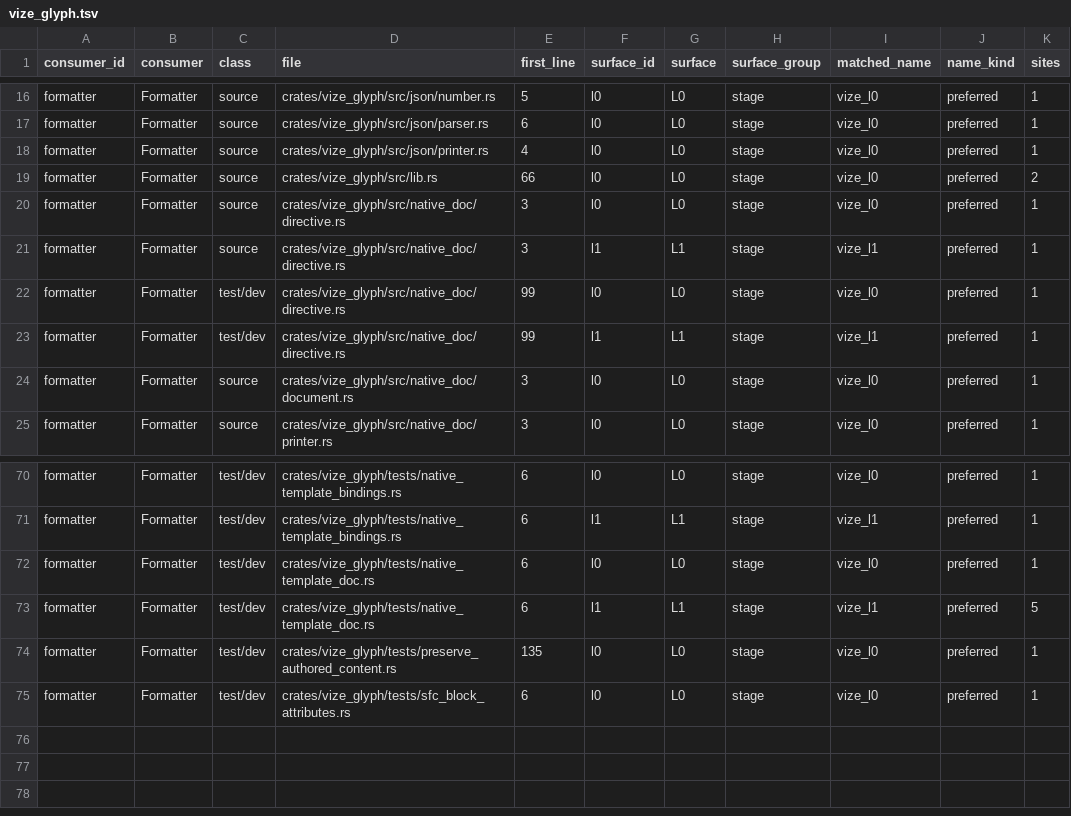
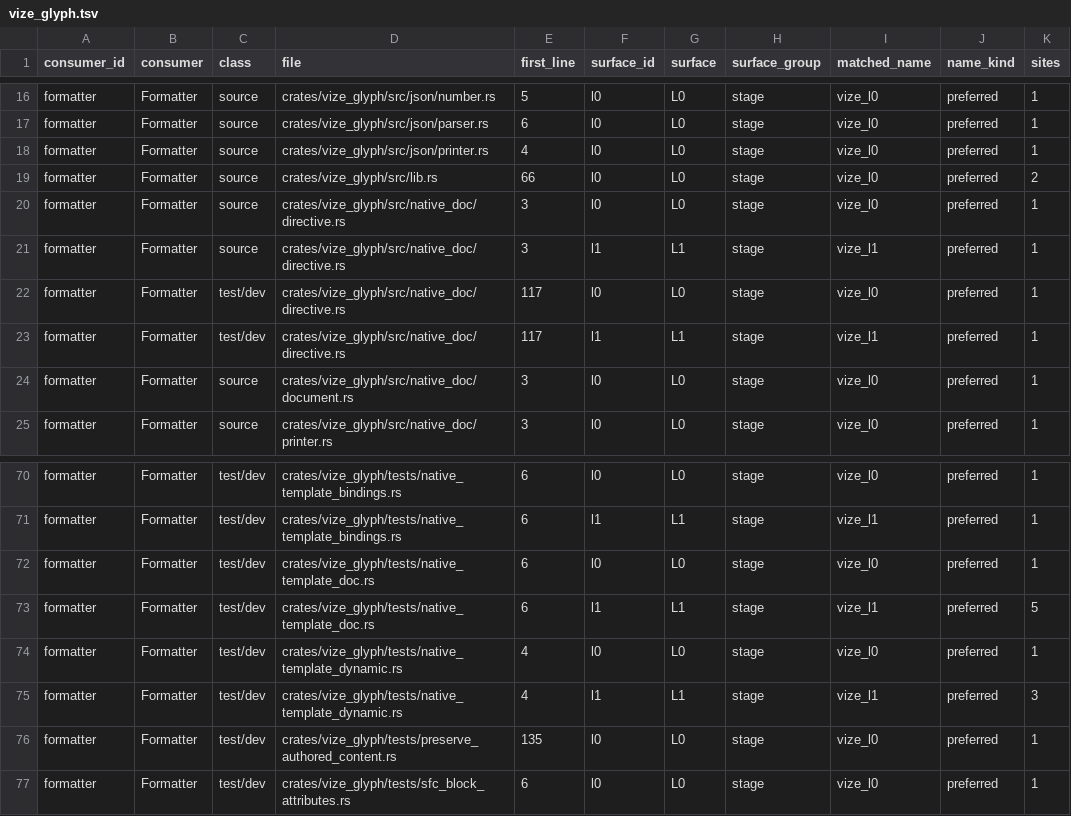
Before and after one commit to Hebilicious/vize, a TSV file: docs/davinci/plan/consumer-migration-surfaces/formatter/vize_glyph.tsv, drawn as a sheet; only a part is shown, gaps mark what is left out.

Commit message:
feat(glyph): format native dynamic directive heads (#7505)

```diff
--- a/docs/davinci/plan/consumer-migration-surfaces/formatter/vize_glyph.tsv
+++ b/docs/davinci/plan/consumer-migration-surfaces/formatter/vize_glyph.tsv
@@ -21,4 +21,4 @@ formatter	Formatter	source	crates/vize_glyph/src/native_doc/directive.rs	3	l0	L0
 formatter	Formatter	source	crates/vize_glyph/src/native_doc/directive.rs	3	l1	L1	stage	vize_l1	preferred	1
-formatter	Formatter	test/dev	crates/vize_glyph/src/native_doc/directive.rs	99	l0	L0	stage	vize_l0	preferred	1
-formatter	Formatter	test/dev	crates/vize_glyph/src/native_doc/directive.rs	99	l1	L1	stage	vize_l1	preferred	1
+formatter	Formatter	test/dev	crates/vize_glyph/src/native_doc/directive.rs	117	l0	L0	stage	vize_l0	preferred	1
+formatter	Formatter	test/dev	crates/vize_glyph/src/native_doc/directive.rs	117	l1	L1	stage	vize_l1	preferred	1
 formatter	Formatter	source	crates/vize_glyph/src/native_doc/document.rs	3	l0	L0	stage	vize_l0	preferred	1
@@ -73,2 +73,4 @@ formatter	Formatter	test/dev	crates/vize_glyph/tests/native_template_doc.rs	6	l0
 formatter	Formatter	test/dev	crates/vize_glyph/tests/native_template_doc.rs	6	l1	L1	stage	vize_l1	preferred	5
+formatter	Formatter	test/dev	crates/vize_glyph/tests/native_template_dynamic.rs	4	l0	L0	stage	vize_l0	preferred	1
+formatter	Formatter	test/dev	crates/vize_glyph/tests/native_template_dynamic.rs	4	l1	L1	stage	vize_l1	preferred	3
 formatter	Formatter	test/dev	crates/vize_glyph/tests/preserve_authored_content.rs	135	l0	L0	stage	vize_l0	preferred	1
```
Also changed, not shown: 9 other files.
